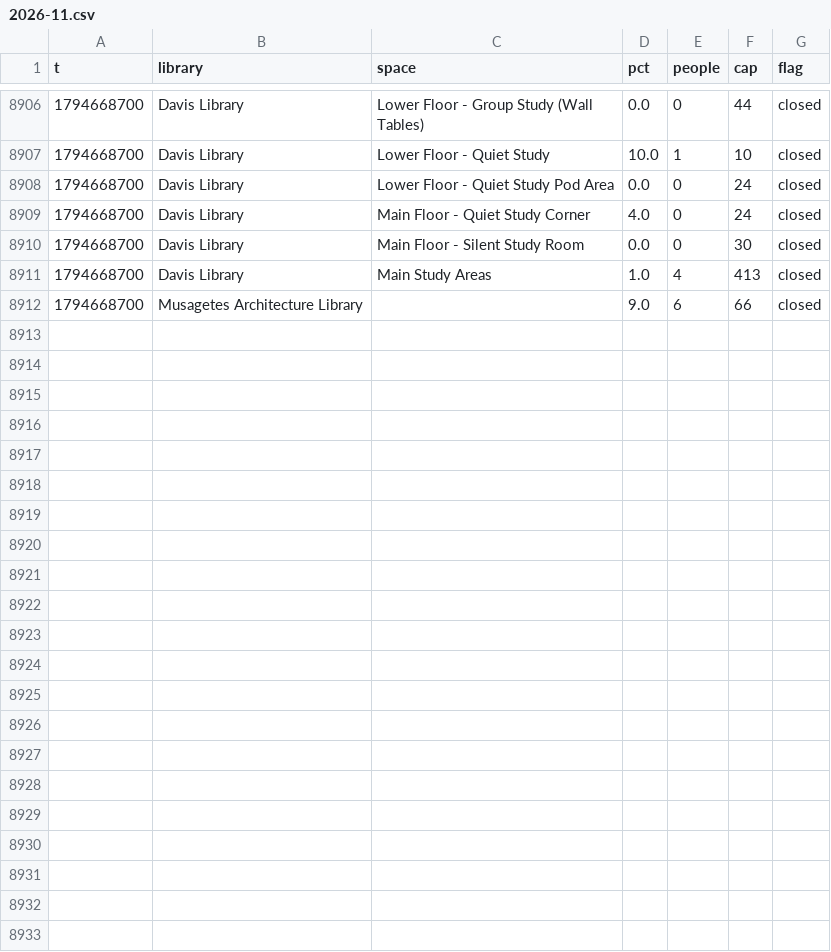
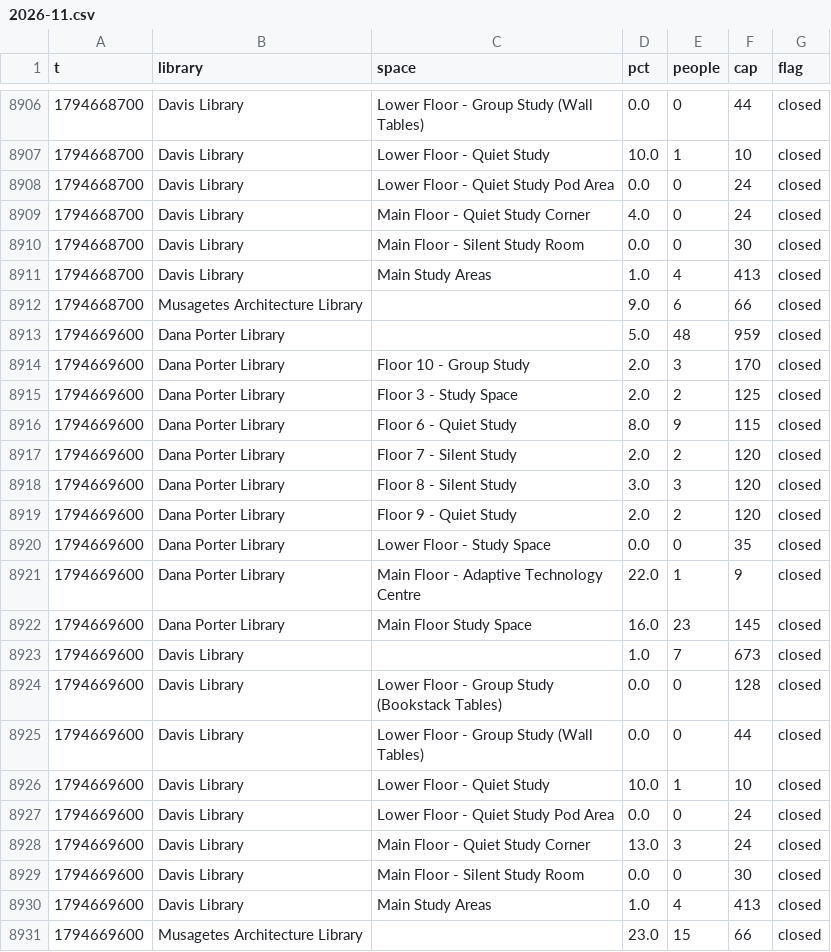
Before and after one commit to eitanzur/library-tracker, a CSV file: waterloo/2026-11.csv, drawn as a sheet; only a part is shown, gaps mark what is left out; the diff names each change by its address in the sheet, - before the commit and + after, or states it on an @@ line.

```diff
--- a/waterloo/2026-11.csv
+++ b/waterloo/2026-11.csv
+row 8913: 1794669600 | Dana Porter Library |  | 5.0 | 48 | 959 | closed
+row 8914: 1794669600 | Dana Porter Library | Floor 10 - Group Study | 2.0 | 3 | 170 | closed
+row 8915: 1794669600 | Dana Porter Library | Floor 3 - Study Space | 2.0 | 2 | 125 | closed
+row 8916: 1794669600 | Dana Porter Library | Floor 6 - Quiet Study | 8.0 | 9 | 115 | closed
+row 8917: 1794669600 | Dana Porter Library | Floor 7 - Silent Study | 2.0 | 2 | 120 | closed
+row 8918: 1794669600 | Dana Porter Library | Floor 8 - Silent Study | 3.0 | 3 | 120 | closed
+row 8919: 1794669600 | Dana Porter Library | Floor 9 - Quiet Study | 2.0 | 2 | 120 | closed
+row 8920: 1794669600 | Dana Porter Library | Lower Floor - Study Space | 0.0 | 0 | 35 | closed
+row 8921: 1794669600 | Dana Porter Library | Main Floor - Adaptive Technology Centre | 22.0 | 1 | 9 | closed
+row 8922: 1794669600 | Dana Porter Library | Main Floor Study Space | 16.0 | 23 | 145 | closed
+row 8923: 1794669600 | Davis Library |  | 1.0 | 7 | 673 | closed
+row 8924: 1794669600 | Davis Library | Lower Floor - Group Study (Bookstack Tables) | 0.0 | 0 | 128 | closed
+row 8925: 1794669600 | Davis Library | Lower Floor - Group Study (Wall Tables) | 0.0 | 0 | 44 | closed
+row 8926: 1794669600 | Davis Library | Lower Floor - Quiet Study | 10.0 | 1 | 10 | closed
+row 8927: 1794669600 | Davis Library | Lower Floor - Quiet Study Pod Area | 0.0 | 0 | 24 | closed
+row 8928: 1794669600 | Davis Library | Main Floor - Quiet Study Corner | 13.0 | 3 | 24 | closed
+row 8929: 1794669600 | Davis Library | Main Floor - Silent Study Room | 0.0 | 0 | 30 | closed
+row 8930: 1794669600 | Davis Library | Main Study Areas | 1.0 | 4 | 413 | closed
+row 8931: 1794669600 | Musagetes Architecture Library |  | 23.0 | 15 | 66 | closed
```
Also changed, not shown: guelph/2026-11.csv, ottawa/2026-11.csv, 2 other files.
